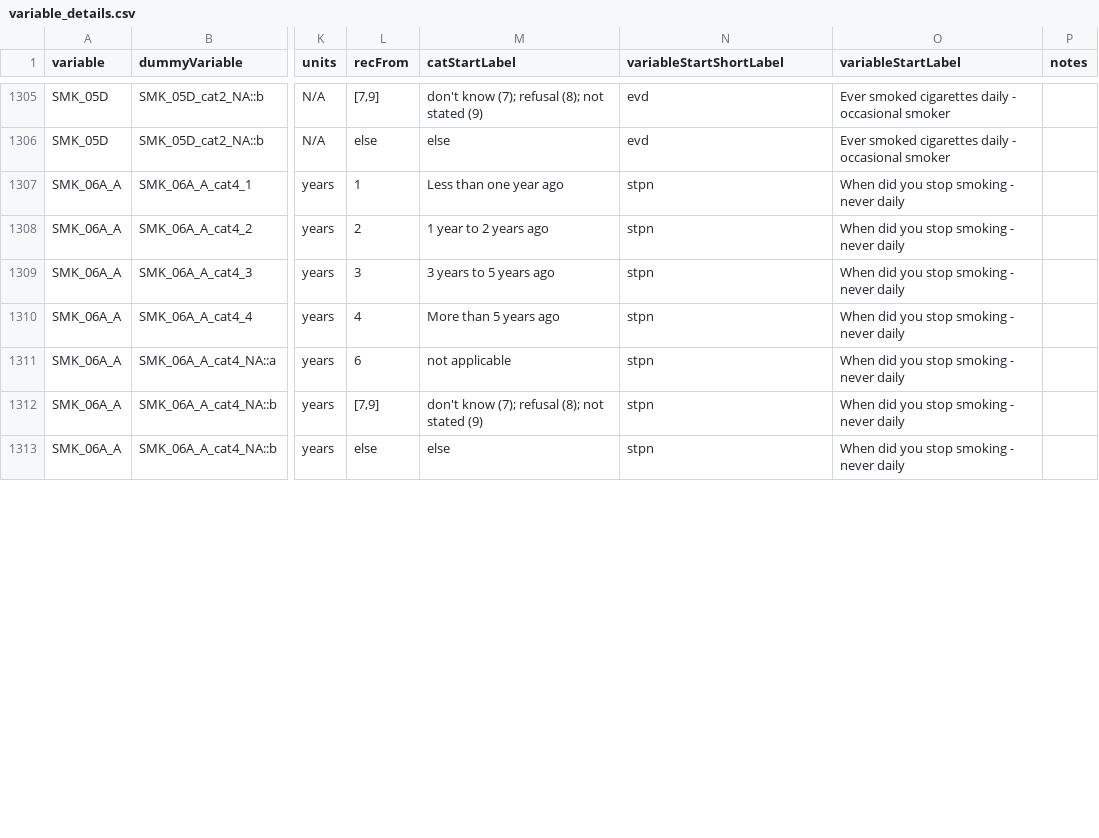
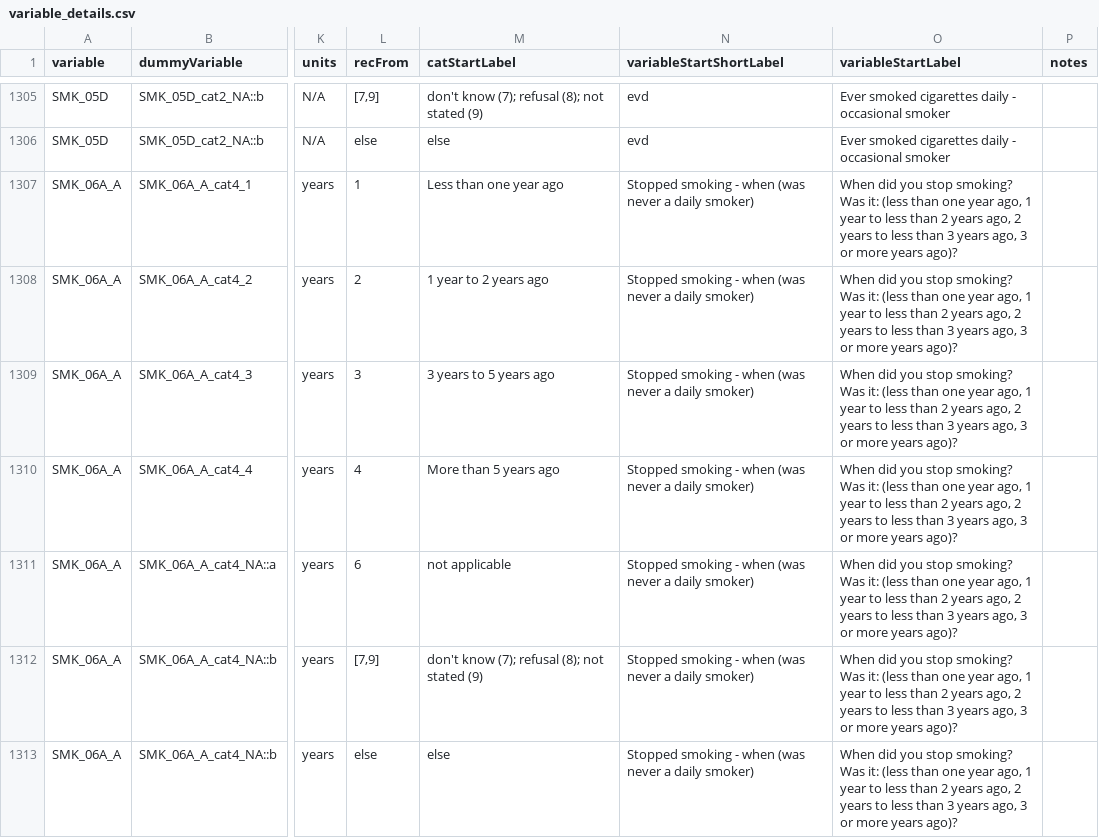
Before and after one commit to Big-Life-Lab/cchsflow, a CSV file: inst/extdata/variable_details.csv, drawn as a sheet; only a part is shown, gaps mark what is left out; the diff covers the shown part only; the diff names each change by its address in the sheet, - before the commit and + after, or states it on an @@ line.

Commit message:
Fixed variableStartShortLabel and variableStartLabel for SMK_06A in variables details sheet

```diff
--- a/inst/extdata/variable_details.csv
+++ b/inst/extdata/variable_details.csv
-N1307:N1313 (variableStartShortLabel): stpn
+N1307:N1313 (variableStartShortLabel): Stopped smoking - when (was never a daily smoker)
-O1307:O1313 (variableStartLabel): …you stop smoking - never daily
+O1307:O1313 (variableStartLabel): …you stop smoking? Was it: (less than one year ago, 1 year to less than 2 years ago, 2 years to less than 3 years ago, 3 or more years ago)?
```
Also changed, not shown: 42 edited cells elsewhere in this file.
